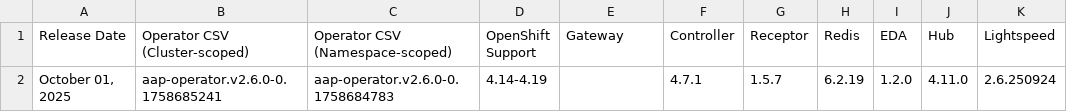
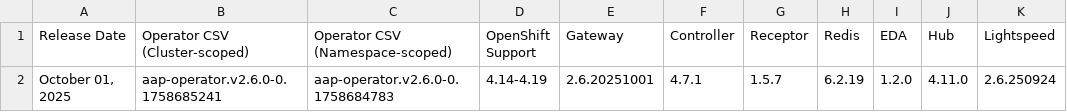
Before and after one commit to CastawayEGR/aap-openshift-compatibility-matrix, a CSV file: data/AAP_26.csv, drawn as a sheet; only a part is shown; the diff names each change by its address in the sheet, - before the commit and + after, or states it on an @@ line.

Commit message:
Update files: data/AAP_26.csv

```diff
--- a/data/AAP_26.csv
+++ b/data/AAP_26.csv
-E2 (Gateway): (empty)
+E2 (Gateway): 2.6.20251001
```
